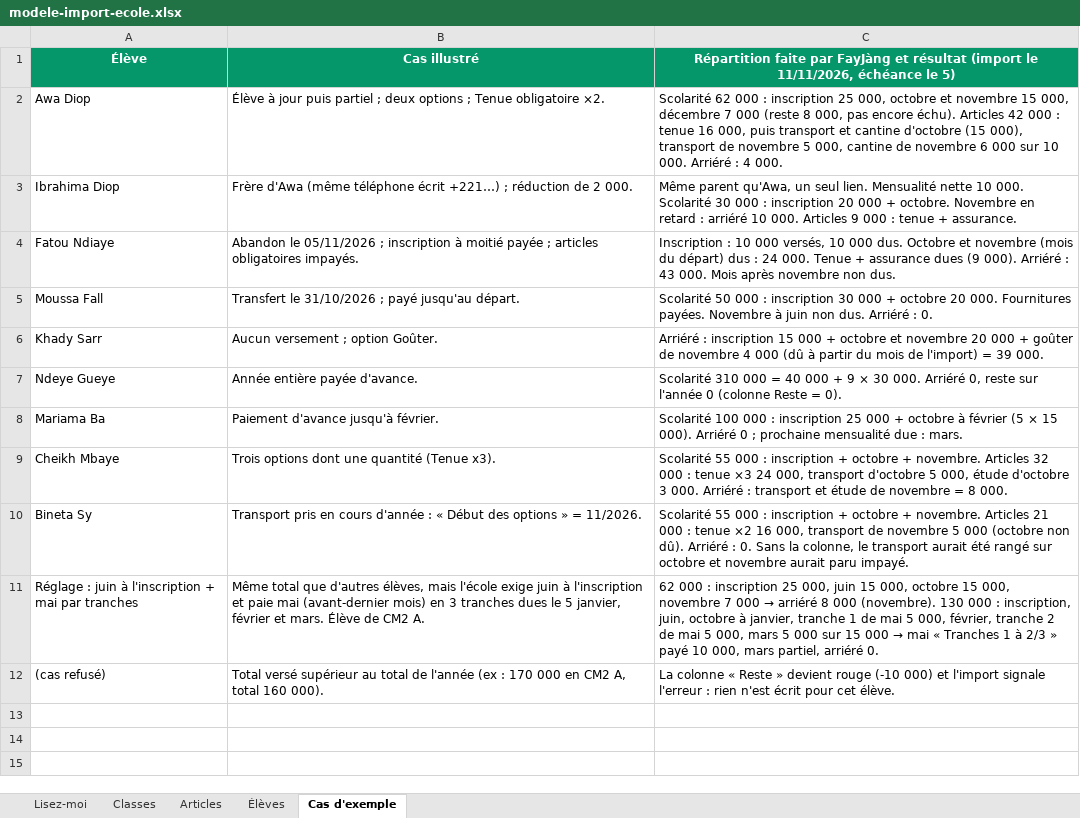
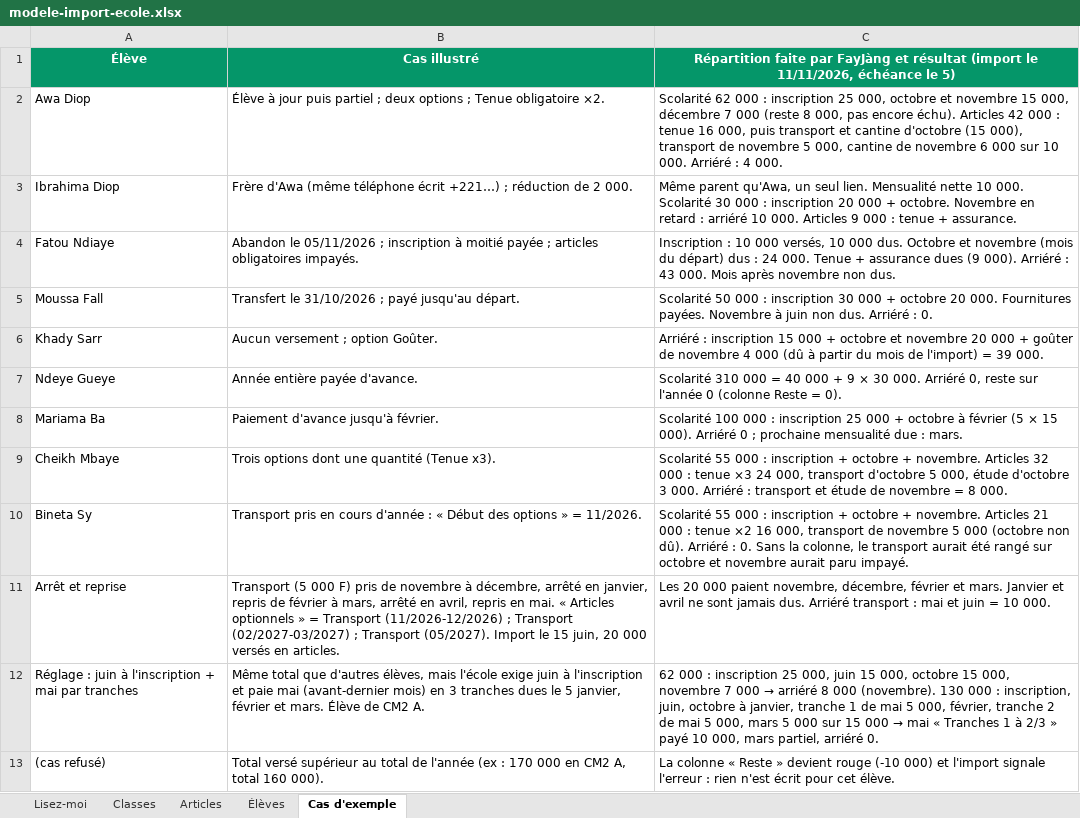
Before and after one commit to babs105/FayJang, an Excel workbook: public/modele-import-ecole.xlsx, sheet Cas d'exemple, drawn as a sheet; values as stored, in another font and other column widths than the file's, no borders; the diff names each change by its address in the sheet, - before the commit and + after, or states it on an @@ line.

```diff
--- a/public/modele-import-ecole.xlsx (sheet Cas d'exemple)
+++ b/public/modele-import-ecole.xlsx (sheet Cas d'exemple)
+row 11: Arrêt et reprise | Transport (5 000 F) pris de novembre à décembre, arrêté en janvier, repris de février à mars, arrêté en avril, repris en mai. « Articles optionnels » = Transport (11/2026-12/2026) ; Transport (02/2027-03/2027) ; Transport (05/2027). Import le 15 juin, 20 000 versés en articles. | Les 20 000 paient novembre, décembre, février et mars. Janvier et avril ne sont jamais dus. Arriéré transport : mai et juin = 10 000.
```
Also changed, not shown: sheet Lisez-moi, 9 other files.
